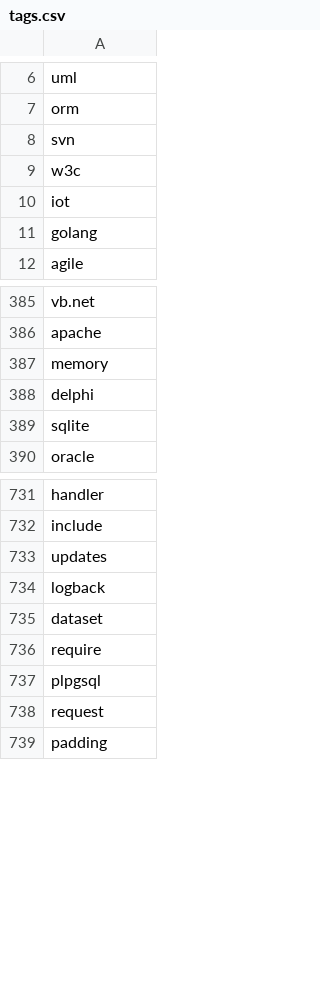
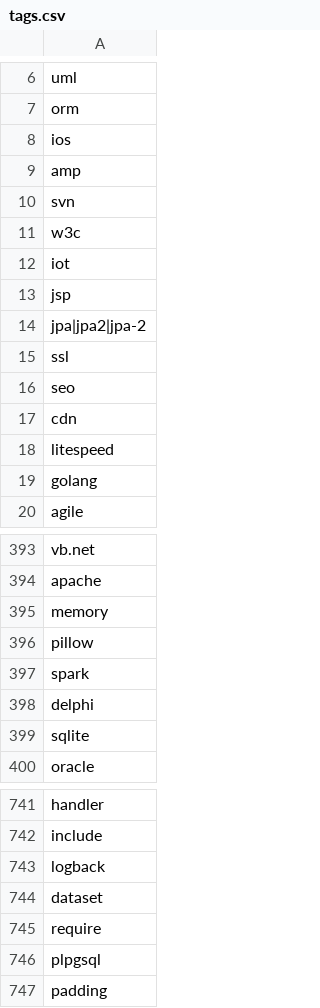
Before and after one commit to serkanerip/kodilan-stats, a CSV file: scripts/tags.csv, drawn as a sheet; only a part is shown, gaps mark what is left out; the diff covers the shown part only.

```diff
--- a/scripts/tags.csv
+++ b/scripts/tags.csv
@@ -7,2 +7,4 @@ uml
 orm
+ios
+amp
 svn
@@ -10,2 +12,8 @@ w3c
 iot
+jsp
+jpa|jpa2|jpa-2
+ssl
+seo
+cdn
+litespeed
 golang
@@ -387,2 +395,4 @@ apache
 memory
+pillow
+spark
 delphi
@@ -732,3 +742,2 @@ handler
 include
-updates
 logback
@@ -737,3 +746,2 @@ require
 plpgsql
-request
 padding
```
Also changed, not shown: 1 added row, 5 removed rows and 4 edited cells elsewhere in this file, 1 other file.
